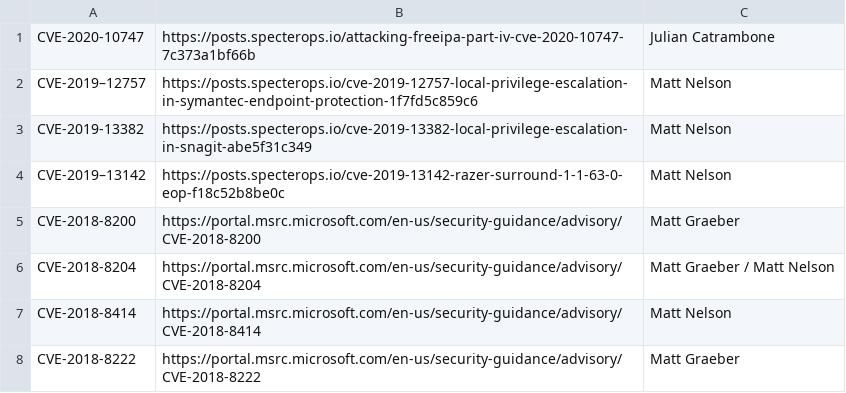
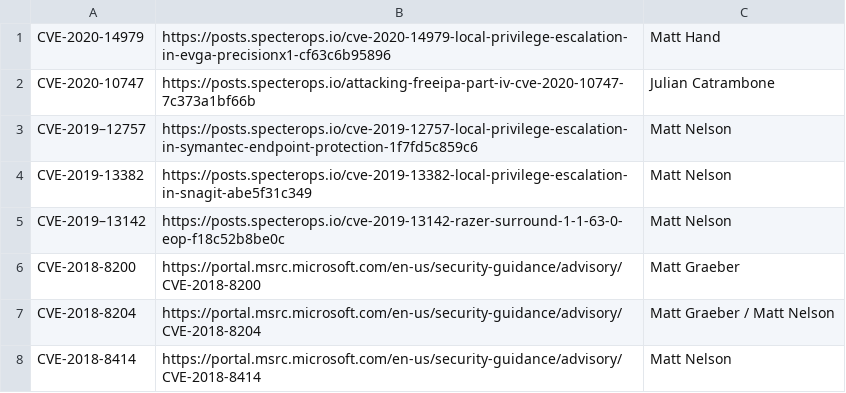
Before and after one commit to otrovanotg/chronology, a CSV file: vuln-acknowledgements.csv, drawn as a sheet; only a part is shown; the shorter side is filled out with more unchanged rows.

Commit message:
Update vuln-acknowledgements.csv

```diff
--- a/vuln-acknowledgements.csv
+++ b/vuln-acknowledgements.csv
@@ -1 +1,2 @@
+CVE-2020-14979,https://posts.specterops.io/cve-2020-14979-local-privilege-escalation-in-evga-precisionx1-cf63c6b95896,Matt Hand
 CVE-2020-10747,https://posts.specterops.io/attacking-freeipa-part-iv-cve-2020-10747-7c373a1bf66b,Julian Catrambone
```
